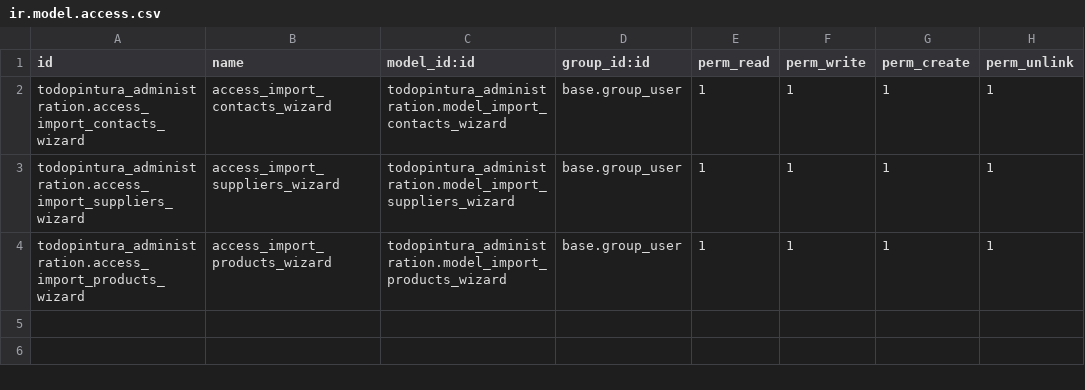
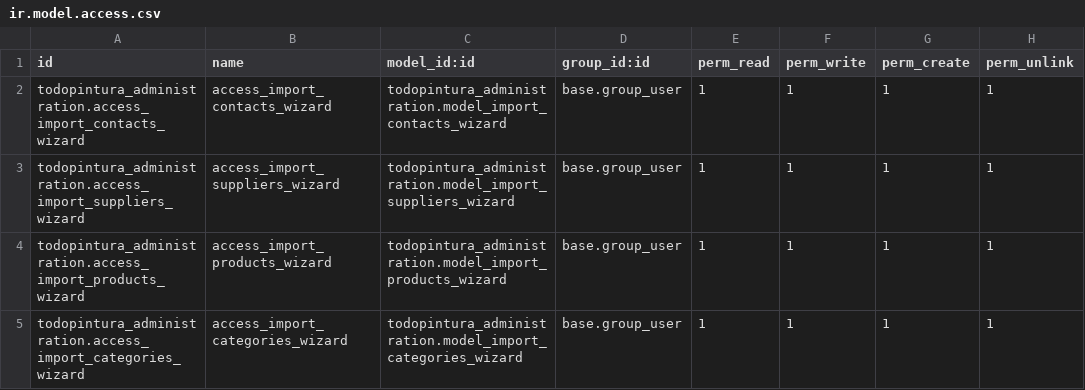
Before and after one commit to xtendoo-corporation/custom-todopinturas, a CSV file: todopintura_administration/security/ir.model.access.csv, drawn as a sheet.

Commit message:
import product and import categories correct

```diff
--- a/todopintura_administration/security/ir.model.access.csv
+++ b/todopintura_administration/security/ir.model.access.csv
@@ -4 +4,2 @@ todopintura_administration.access_import_suppliers_wizard,access_import_supplier
 todopintura_administration.access_import_products_wizard,access_import_products_wizard,todopintura_administration.model_import_products_wizard,base.group_user,1,1,1,1
+todopintura_administration.access_import_categories_wizard,access_import_categories_wizard,todopintura_administration.model_import_categories_wizard,base.group_user,1,1,1,1
```
Also changed, not shown: 8 other files.
